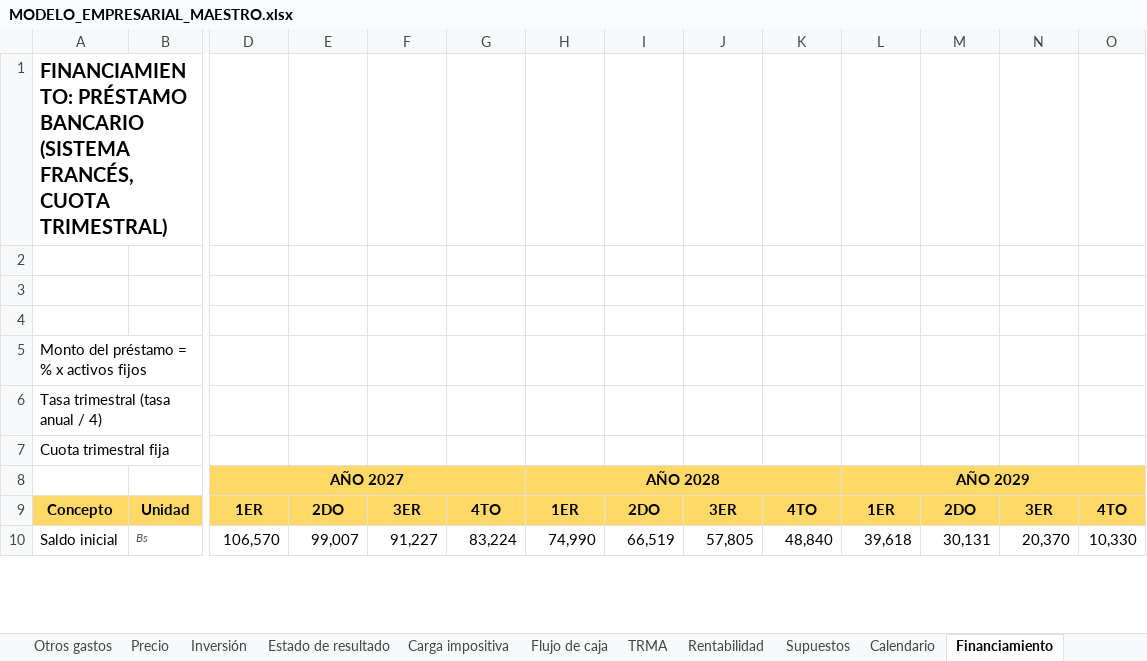
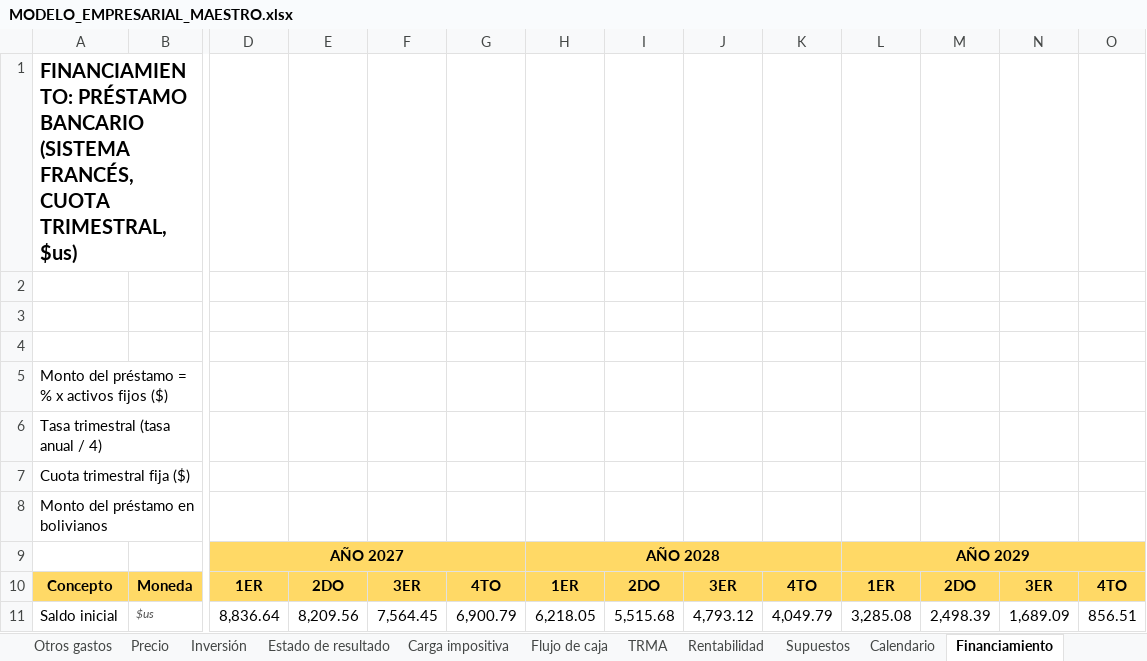
Before and after one commit to gabito6622-blip/A, an Excel workbook: proyectos/modelo-empresarial-filtro-ceramico/MODELO_EMPRESARIAL_MAESTRO.xlsx, sheet Financiamiento, drawn as a sheet; only a part is shown, gaps mark what is left out; values as stored, in another font and other column widths than the file's, no borders; removed rows and columns are numbered as before the commit, all else as after; rows hold the shown columns only; the diff covers the shown part only; the diff names each change by its address in the sheet, - before the commit and + after, or states it on an @@ line.

```diff
--- a/proyectos/modelo-empresarial-filtro-ceramico/MODELO_EMPRESARIAL_MAESTRO.xlsx (sheet Financiamiento)
+++ b/proyectos/modelo-empresarial-filtro-ceramico/MODELO_EMPRESARIAL_MAESTRO.xlsx (sheet Financiamiento)
-A1: …FRANCÉS, CUOTA TRIMESTRAL)
+A1: …FRANCÉS, CUOTA TRIMESTRAL, $us)
-row 5: Monto del préstamo = % x activos fijos
+row 5: Monto del préstamo = % x activos fijos ($)
-row 7: Cuota trimestral fija
+row 7: Cuota trimestral fija ($)
+row 8: Monto del préstamo en bolivianos
-B10: Unidad
+B10: Moneda
-B11: Bs
+B11: $us
-D11: 106,570
+D11: 8,836.64
-E11: 99,007
+E11: 8,209.56
-F11: 91,227
+F11: 7,564.45
-G11: 83,224
+G11: 6,900.79
-H11: 74,990
+H11: 6,218.05
-I11: 66,519
+I11: 5,515.68
-J11: 57,805
+J11: 4,793.12
-K11: 48,840
+K11: 4,049.79
-L11: 39,618
+L11: 3,285.08
-M11: 30,131
+M11: 2,498.39
-N11: 20,370
+N11: 1,689.09
-O11: 10,330
+O11: 856.51
```
Also changed, not shown: 1 removed row and 66 edited cells elsewhere in this sheet, sheet Flujo de caja, sheet Compras, sheet Otros gastos, sheet MANO DE OBRA, sheet Carga impositiva, sheet Estado de resultado, 26 more sheets, formulas that keep their value, charts or pictures, 32 other files.
